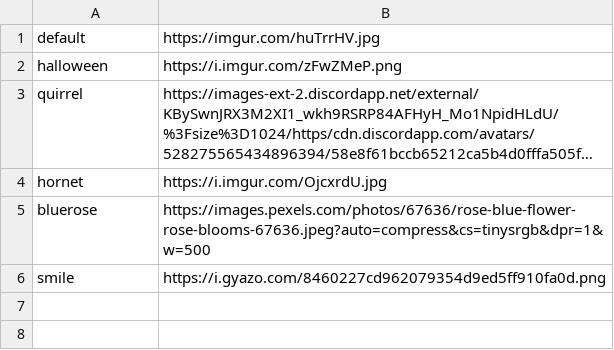
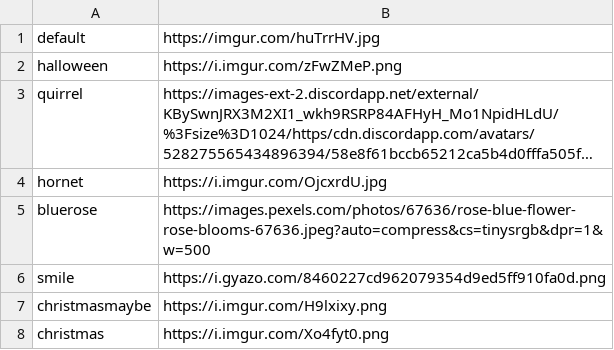
Before and after one commit to jiayang/quirrel, a CSV file: data/surveyimages.csv, drawn as a sheet; long unchanged cells end in ….

Commit message:
started christmas looping

```diff
--- a/data/surveyimages.csv
+++ b/data/surveyimages.csv
@@ -6 +6,3 @@ bluerose,https://images.pexels.com/photos/67636/rose-blue-flower-rose-blooms-676
 smile,https://i.gyazo.com/8460227cd962079354d9ed5ff910fa0d.png
+christmasmaybe,https://i.imgur.com/H9lxixy.png
+christmas,https://i.imgur.com/Xo4fyt0.png
```
Also changed, not shown: data/surveybuilder.csv, 2 other files.
